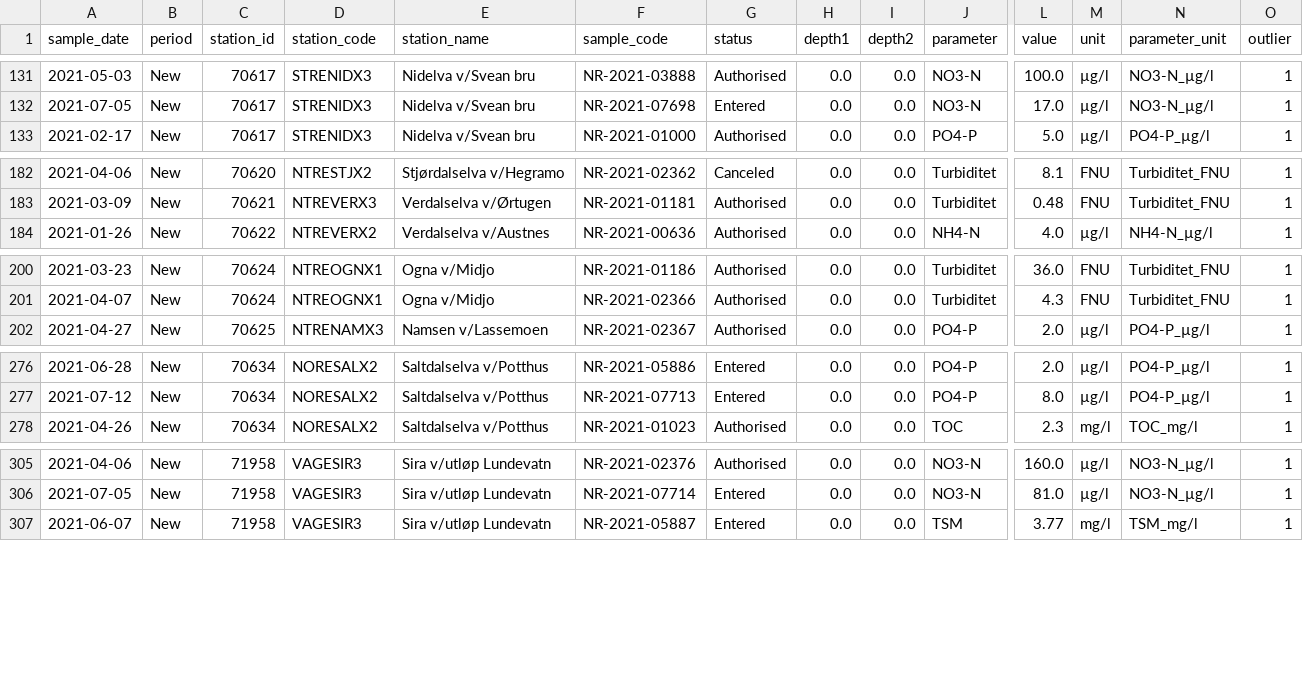
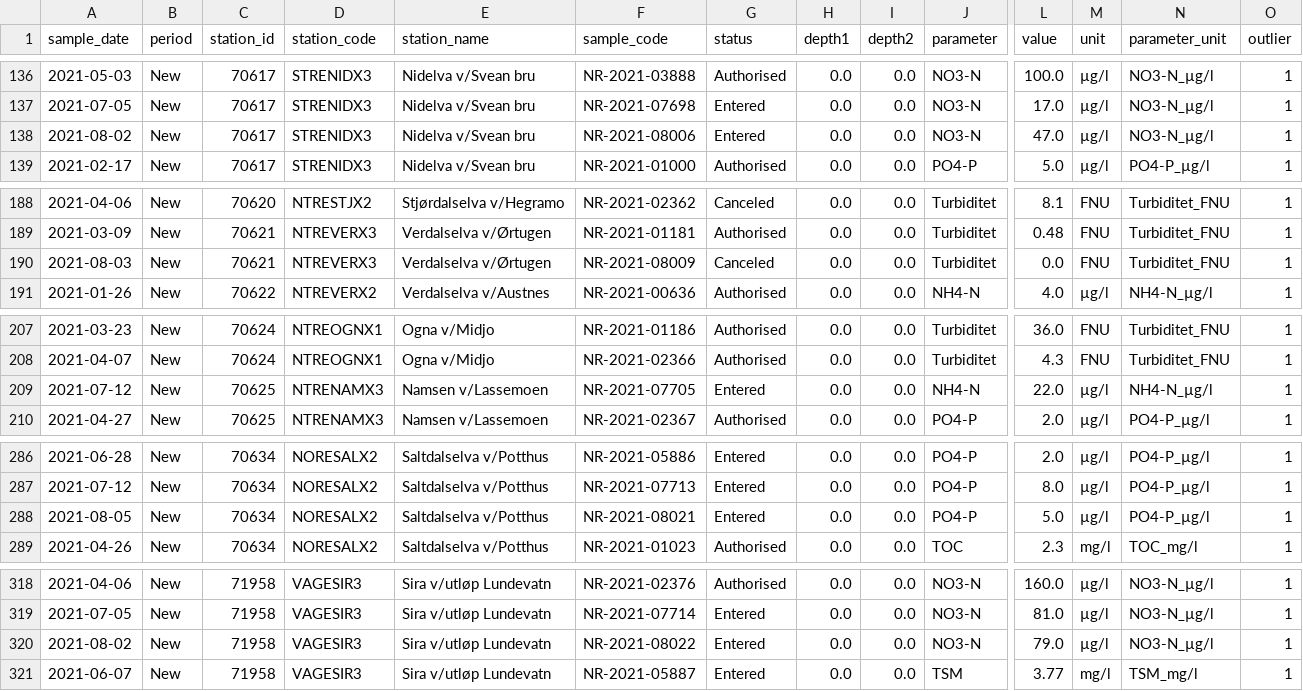
Before and after one commit to NIVANorge/elveovervakingsprogrammet_qc_vis, a CSV file: output/timerseries_outliers_option3.csv, drawn as a sheet; only a part is shown, gaps mark what is left out; rows hold the shown columns only; the diff covers the shown part only; the diff names each change by its address in the sheet, - before the commit and + after, or states it on an @@ line.

```diff
--- a/output/timerseries_outliers_option3.csv
+++ b/output/timerseries_outliers_option3.csv
+row 138: 2021-08-02 | New | 70617 | STRENIDX3 | Nidelva v/Svean bru | NR-2021-08006 | Entered | 0.0 | 0.0 | NO3-N | 47.0 | µg/l | NO3-N_µg/l | 1
+row 190: 2021-08-03 | New | 70621 | NTREVERX3 | Verdalselva v/Ørtugen | NR-2021-08009 | Canceled | 0.0 | 0.0 | Turbiditet | 0.0 | FNU | Turbiditet_FNU | 1
+row 209: 2021-07-12 | New | 70625 | NTRENAMX3 | Namsen v/Lassemoen | NR-2021-07705 | Entered | 0.0 | 0.0 | NH4-N | 22.0 | µg/l | NH4-N_µg/l | 1
+row 288: 2021-08-05 | New | 70634 | NORESALX2 | Saltdalselva v/Potthus | NR-2021-08021 | Entered | 0.0 | 0.0 | PO4-P | 5.0 | µg/l | PO4-P_µg/l | 1
+row 320: 2021-08-02 | New | 71958 | VAGESIR3 | Sira v/utløp Lundevatn | NR-2021-08022 | Entered | 0.0 | 0.0 | NO3-N | 79.0 | µg/l | NO3-N_µg/l | 1
```
Also changed, not shown: 9 added rows elsewhere in this file, 18 other files.
